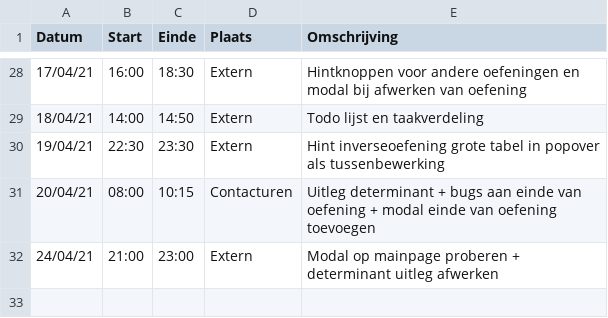
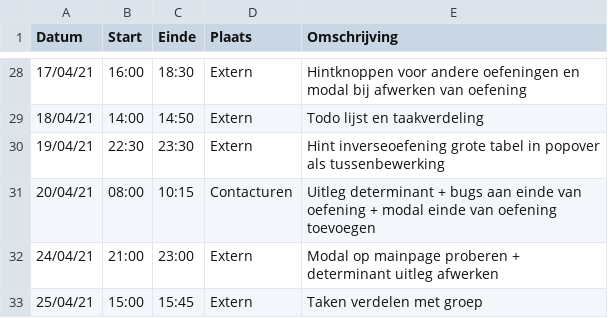
Before and after one commit to rtalwar2/WELCOME-TO-THE-MATRIX, a CSV file: logboeken/VanAckerGaÃ©tan.csv, drawn as a sheet; only a part is shown, gaps mark what is left out.

Commit message:
Update VanAckerGaÃ©tan.csv

```diff
--- a/logboeken/VanAckerGaÃ©tan.csv
+++ b/logboeken/VanAckerGaÃ©tan.csv
@@ -32 +32,2 @@ Datum,Start,Einde,Plaats,Omschrijving
 24/04/21,21:00,23:00,Extern,Modal op mainpage proberen + determinant uitleg afwerken
+25/04/21,15:00,15:45,Extern,Taken verdelen met groep
```
